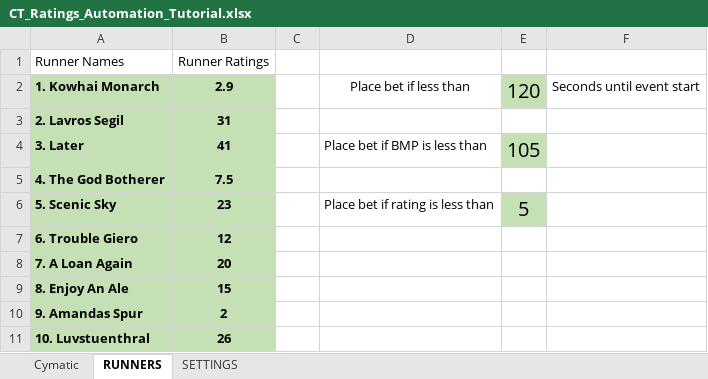
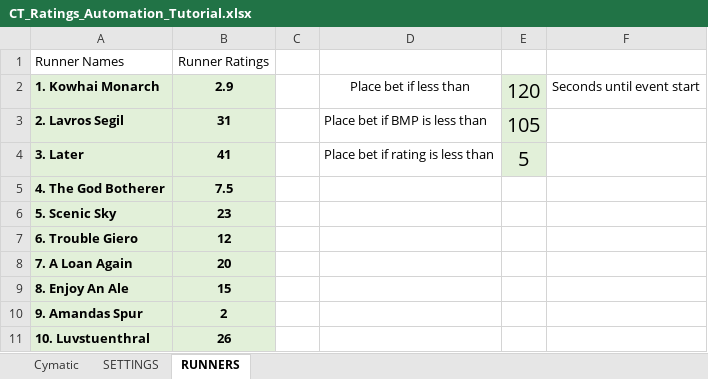
Before and after one commit to betfair-datascientists/betfair-datascientists.github.io, an Excel workbook: src/docs/thirdPartyTools/assets/CT_Ratings_Automation_Tutorial.xlsx, sheet RUNNERS, drawn as a sheet; values as stored, in another font and other column widths than the file's, no borders; the diff names each change by its address in the sheet, - before the commit and + after, or states it on an @@ line.

```diff
--- a/src/docs/thirdPartyTools/assets/CT_Ratings_Automation_Tutorial.xlsx (sheet RUNNERS)
+++ b/src/docs/thirdPartyTools/assets/CT_Ratings_Automation_Tutorial.xlsx (sheet RUNNERS)
@@ sheet tab order changed: Cymatic | SETTINGS | RUNNERS @@
-A2:B11 fill: #C5E0B4
+A2:B11 fill: #E2F0D9
-E2 fill: #C5E0B4
+E2 fill: #E2F0D9
-D3: (empty)
+D3: Place bet if BMP is less than
-E3: (empty)
+E3: 105
-E3 fill: none
+E3 fill: #E2F0D9
-D4: Place bet if BMP is less than
+D4: Place bet if rating is less than
-E4: 105
+E4: 5
-E4 fill: #C5E0B4
+E4 fill: #E2F0D9
-D6: Place bet if rating is less than
+D6: (empty)
-E6: 5
+E6: (empty)
-E6 fill: #C5E0B4
+E6 fill: none
```
Also changed, not shown: sheet Cymatic, formulas that keep their value, src/docs/thirdPartyTools/assets/Gruss_RatingsAutomation.xlsx, thirdPartyTools/assets/CT_Ratings_Automation_Tutorial.xlsx, 51 other files.
